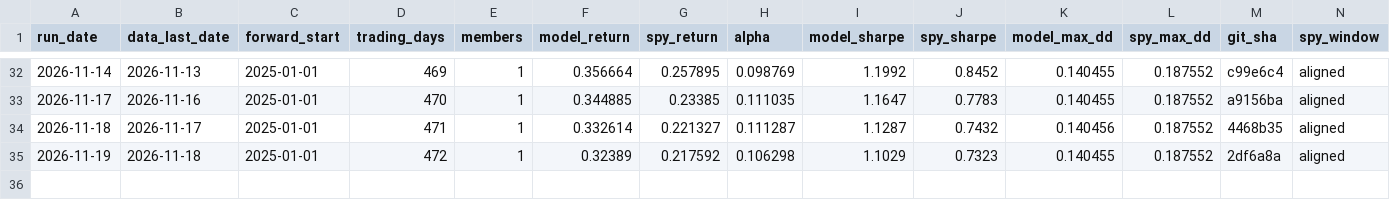
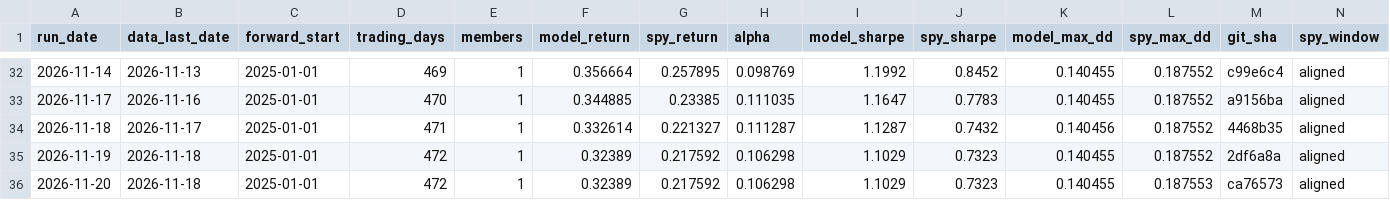
Before and after one commit to owandakin-coder/agent-analyst, a CSV file: forward_log/forward_performance.csv, drawn as a sheet; only a part is shown, gaps mark what is left out.

```diff
--- a/forward_log/forward_performance.csv
+++ b/forward_log/forward_performance.csv
@@ -35 +35,2 @@ run_date,data_last_date,forward_start,trading_days,members,model_return,spy_retu
 2026-11-19,2026-11-18,2025-01-01,472,1,0.32389,0.217592,0.106298,1.1029,0.7323,0.140455,0.187552,2df6a8a,aligned
+2026-11-20,2026-11-18,2025-01-01,472,1,0.32389,0.217592,0.106298,1.1029,0.7323,0.140455,0.187553,ca76573,aligned
```
